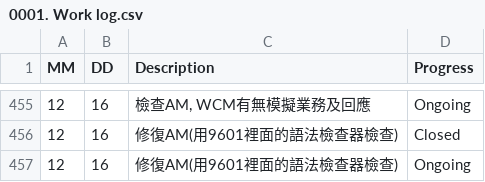
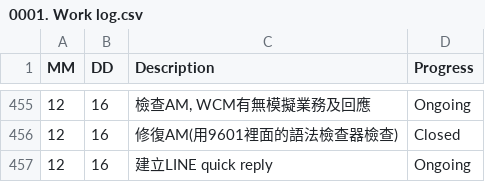
Before and after one commit to AustinLiao69/Project-LCAS-Sandbox, a CSV file: 00. Master_Project document/0001. Work log.csv, drawn as a sheet; only a part is shown, gaps mark what is left out.

```diff
--- a/00. Master_Project document/0001. Work log.csv
+++ b/00. Master_Project document/0001. Work log.csv
@@ -456,2 +456,2 @@ MM 	 DD 	 Description 	    Progress
 12	16	 修復AM(用9601裡面的語法檢查器檢查)  	 Closed
-12	16	 修復AM(用9601裡面的語法檢查器檢查)  	 Ongoing
+12	16	 建立LINE quick reply  	 Ongoing
```
